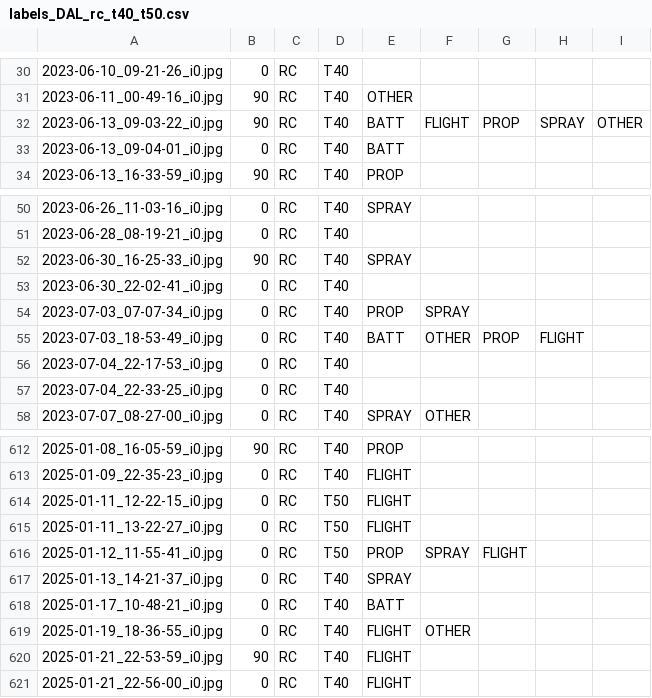
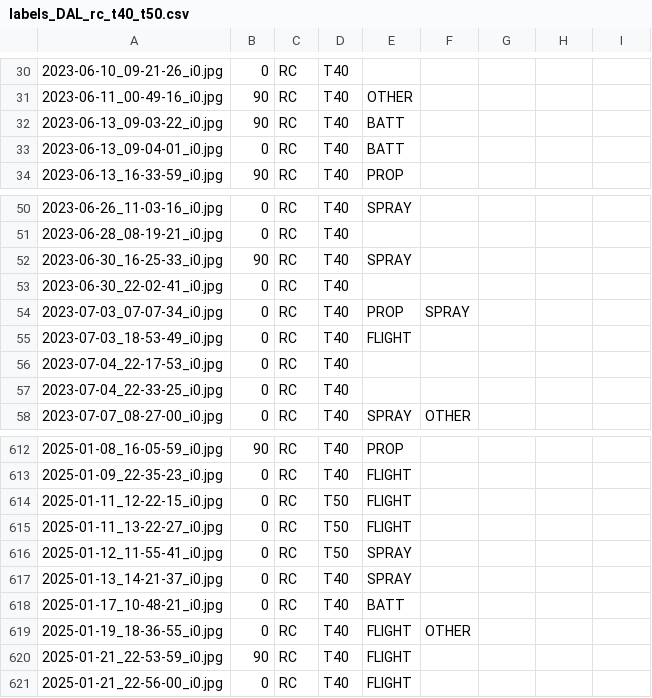
Before and after one commit to luis-i-reyes-castro/kgraphs, a CSV file: labels/labels_DAL_rc_t40_t50.csv, drawn as a sheet; only a part is shown, gaps mark what is left out.

Commit message:
Manually fixes some labels.

```diff
--- a/labels/labels_DAL_rc_t40_t50.csv
+++ b/labels/labels_DAL_rc_t40_t50.csv
@@ -31,3 +31,3 @@
 2023-06-11_00-49-16_i0.jpg,90,RC,T40,OTHER
-2023-06-13_09-03-22_i0.jpg,90,RC,T40,BATT,FLIGHT,PROP,SPRAY,OTHER
+2023-06-13_09-03-22_i0.jpg,90,RC,T40,BATT
 2023-06-13_09-04-01_i0.jpg,0,RC,T40,BATT
@@ -54,3 +54,3 @@
 2023-07-03_07-07-34_i0.jpg,0,RC,T40,PROP,SPRAY
-2023-07-03_18-53-49_i0.jpg,0,RC,T40,BATT,OTHER,PROP,FLIGHT
+2023-07-03_18-53-49_i0.jpg,0,RC,T40,FLIGHT
 2023-07-04_22-17-53_i0.jpg,0,RC,T40,,
@@ -615,3 +615,3 @@
 2025-01-11_13-22-27_i0.jpg,0,RC,T50,FLIGHT
-2025-01-12_11-55-41_i0.jpg,0,RC,T50,PROP,SPRAY,FLIGHT
+2025-01-12_11-55-41_i0.jpg,0,RC,T50,SPRAY
 2025-01-13_14-21-37_i0.jpg,0,RC,T40,SPRAY
```
